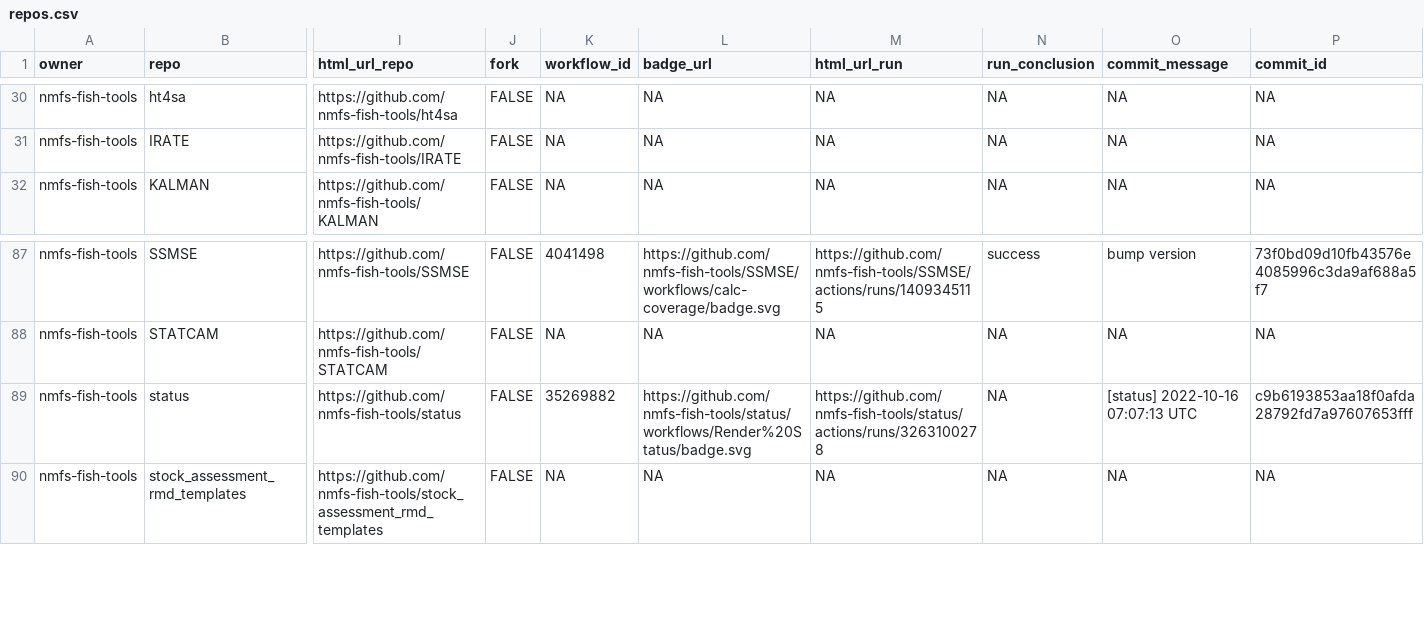
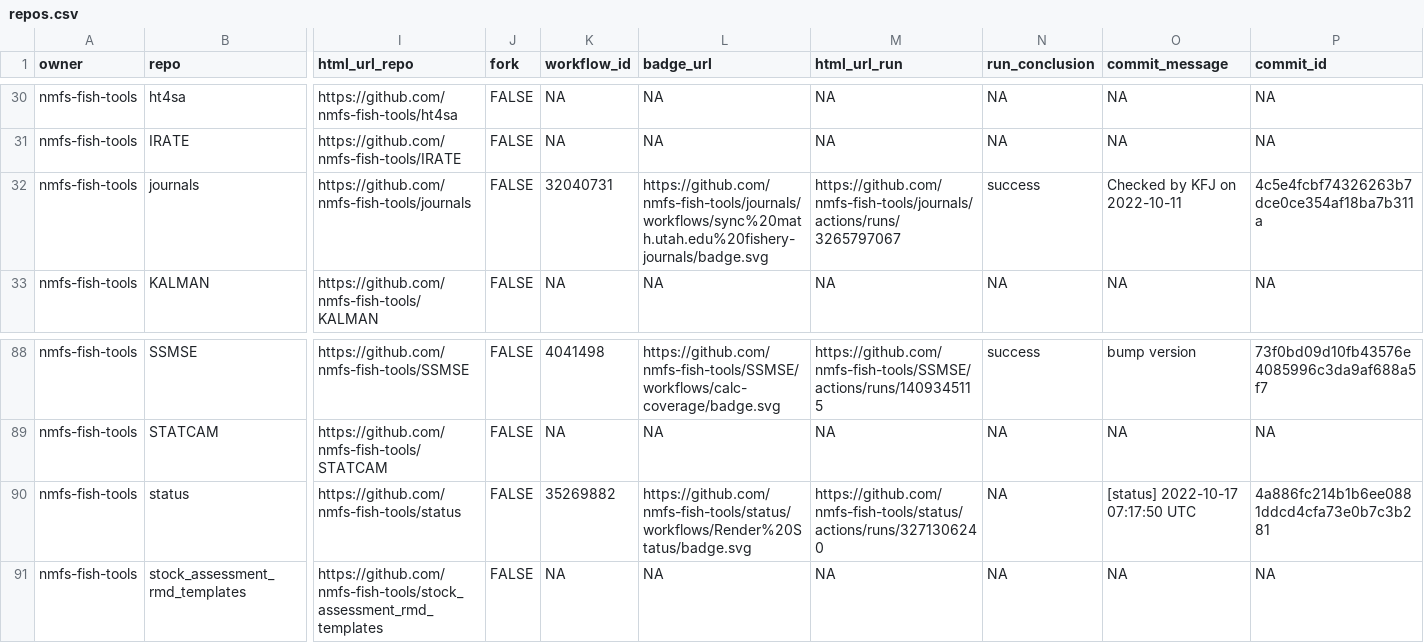
Before and after one commit to nmfs-ost/FIT-status, a CSV file: repos.csv, drawn as a sheet; only a part is shown, gaps mark what is left out; addresses are those after the commit; rows hold the shown columns only; the diff names each change by its address in the sheet, - before the commit and + after, or states it on an @@ line.

```diff
--- a/repos.csv
+++ b/repos.csv
+row 32: nmfs-fish-tools | journals | https://github.com/nmfs-fish-tools/journals | FALSE | 32040731 | https://github.com/nmfs-fish-tools/journals/workflows/sync%20math.utah.edu%20fishery-journals/badge.svg | https://github.com/nmfs-fish-tools/journals/actions/runs/3265797067 | success | Checked by KFJ on 2022-10-11 | 4c5e4fcbf74326263b7dce0ce354af18ba7b311a
-M90 (html_url_run): https://github.com/nmfs-fish-tools/status/actions/runs/3263100278
+M90 (html_url_run): https://github.com/nmfs-fish-tools/status/actions/runs/3271306240
-O90 (commit_message): [status] 2022-10-16 07:07:13 UTC
+O90 (commit_message): [status] 2022-10-17 07:17:50 UTC
-P90 (commit_id): c9b6193853aa18f0afda28792fd7a97607653fff
+P90 (commit_id): 4a886fc214b1b6ee0881ddcd4cfa73e0b7c3b281
```
Also changed, not shown: 1 other file.
